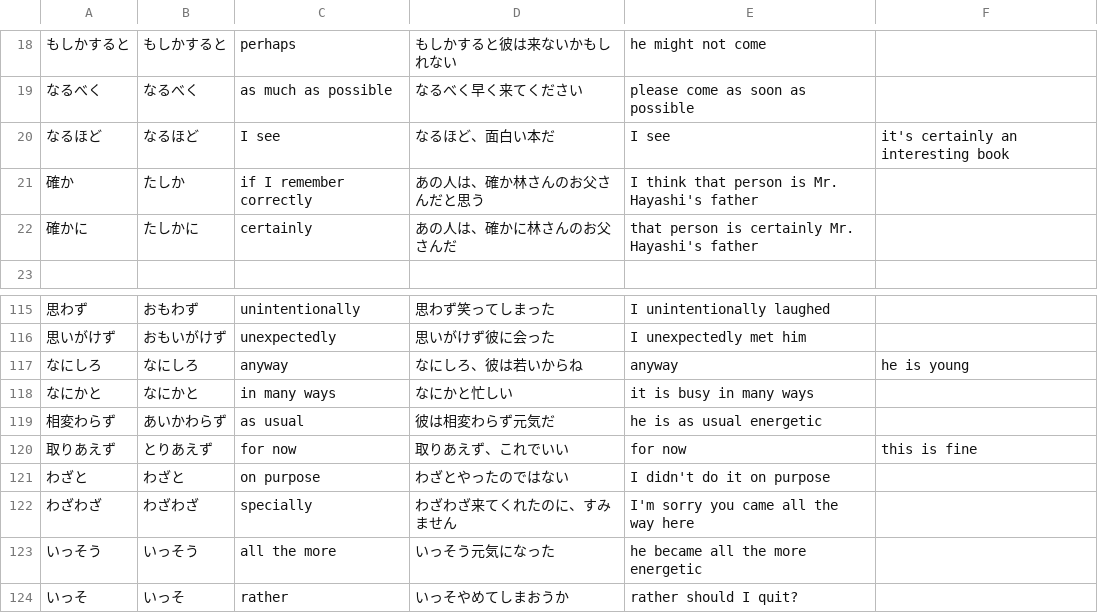
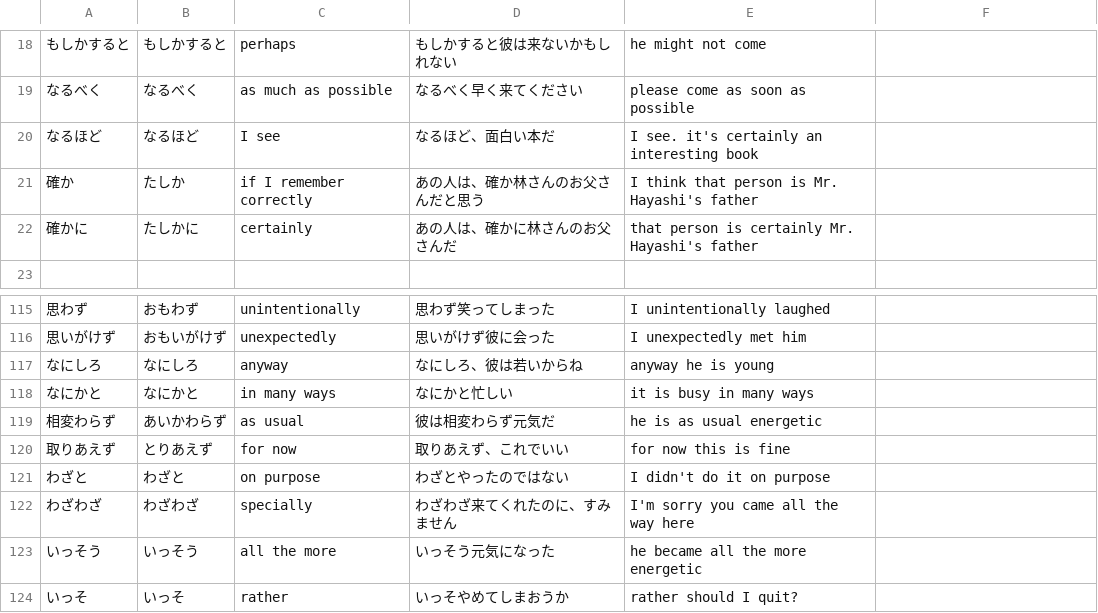
Before and after one commit to PureGero/jlpt-vocab-trainer, a CSV file: src/vocab/n2/第四週.csv, drawn as a sheet; only a part is shown, gaps mark what is left out.

```diff
--- a/src/vocab/n2/第四週.csv
+++ b/src/vocab/n2/第四週.csv
@@ -19,3 +19,3 @@
 なるべく,なるべく,as much as possible,なるべく早く来てください,please come as soon as possible
-なるほど,なるほど,I see,なるほど、面白い本だ,I see, it's certainly an interesting book
+なるほど,なるほど,I see,なるほど、面白い本だ,I see. it's certainly an interesting book
 確か,たしか,if I remember correctly,あの人は、確か林さんのお父さんだと思う,I think that person is Mr. Hayashi's father
@@ -116,6 +116,6 @@
 思いがけず,おもいがけず,unexpectedly,思いがけず彼に会った,I unexpectedly met him
-なにしろ,なにしろ,anyway,なにしろ、彼は若いからね,anyway, he is young
+なにしろ,なにしろ,anyway,なにしろ、彼は若いからね,anyway he is young
 なにかと,なにかと,in many ways,なにかと忙しい,it is busy in many ways
 相変わらず,あいかわらず,as usual,彼は相変わらず元気だ,he is as usual energetic
-取りあえず,とりあえず,for now,取りあえず、これでいい,for now, this is fine
+取りあえず,とりあえず,for now,取りあえず、これでいい,for now this is fine
 わざと,わざと,on purpose,わざとやったのではない,I didn't do it on purpose
```
Also changed, not shown: 3 other files.
